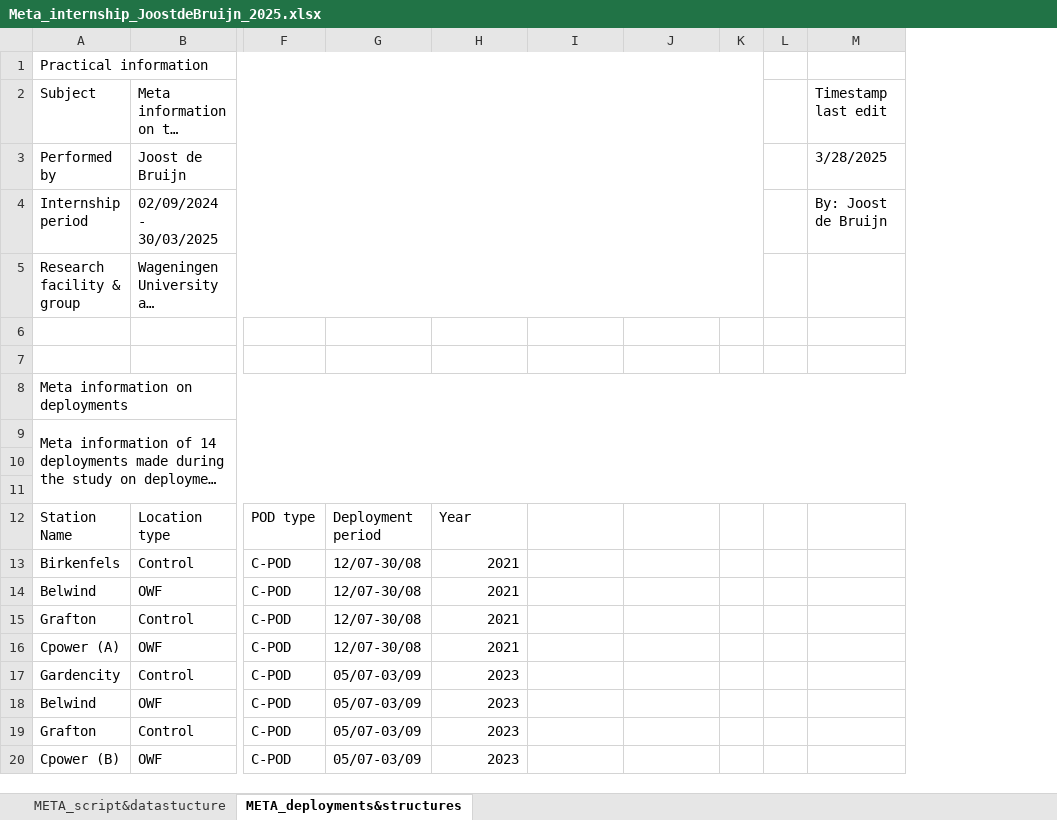
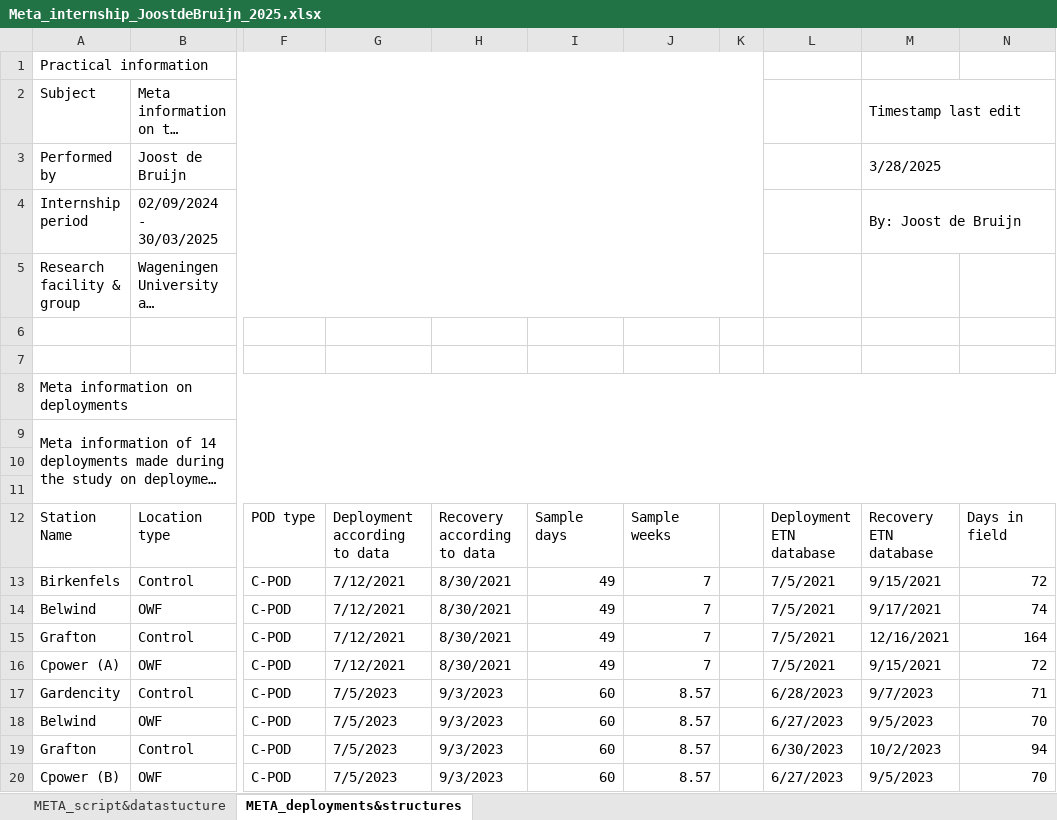
Before and after one commit to JACdeBruijn/Internship_OWF, an Excel workbook: Meta_internship_JoostdeBruijn_2025.xlsx, sheet META_deployments&structures, drawn as a sheet; only a part is shown, gaps mark what is left out; long unchanged cells end in …; values as stored, in another font and other column widths than the file's, no cell formats; removed rows and columns are numbered as before the commit, all else as after; the diff covers the shown part only; the diff names each change by its address in the sheet, - before the commit and + after, or states it on an @@ line.

Commit message:
Edited Meta file
I have worked out the deployment dates and recovery dates based on the ETN file

```diff
--- a/Meta_internship_JoostdeBruijn_2025.xlsx (sheet META_deployments&structures)
+++ b/Meta_internship_JoostdeBruijn_2025.xlsx (sheet META_deployments&structures)
-column L, empty
+column L, rows 12-20: Deployment ETN database | 7/5/2021 | 7/5/2021 | 7/5/2021 | 7/5/2021 | 6/28/2023 | 6/27/2023 | 6/30/2023 | 6/27/2023
+column N, rows 12-20: Days in field | 72 | 74 | 164 | 72 | 71 | 70 | 94 | 70
+M2:N2 merged
+M3:N3 merged
+M4:N4 merged
-G12: Deployment period
+G12: Deployment according to data
-H12: Year
+H12: Recovery according to data
-I12: (empty)
+I12: Sample days
-J12: (empty)
+J12: Sample weeks
-M12: (empty)
+M12: Recovery ETN database
-G13:G16: 12/07-30/08
+G13:G16: 7/12/2021
-H13:H16: 2021
+H13:H16: 8/30/2021
-I13:I16: (empty)
+I13:I16: 49
-J13:J16: (empty)
+J13:J16: 7
-M13: (empty)
+M13: 9/15/2021
-M14: (empty)
+M14: 9/17/2021
-M15: (empty)
+M15: 12/16/2021
-M16: (empty)
+M16: 9/15/2021
-G17:G20: 05/07-03/09
+G17:G20: 7/5/2023
-H17:H20: 2023
+H17:H20: 9/3/2023
-I17:I20: (empty)
+I17:I20: 60
-J17:J20: (empty)
+J17:J20: 8.57
-M17: (empty)
+M17: 9/7/2023
-M18: (empty)
+M18: 9/5/2023
-M19: (empty)
+M19: 10/2/2023
-M20: (empty)
+M20: 9/5/2023
```
Also changed, not shown: 32 edited cells elsewhere in this sheet, cell formats.
